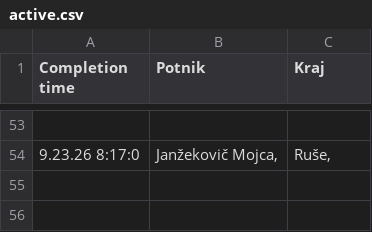
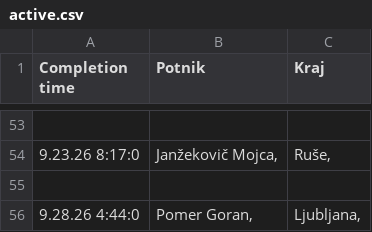
Before and after one commit to SRP-B/dat-mb, a CSV file: active.csv, drawn as a sheet; only a part is shown, gaps mark what is left out; the diff names each change by its address in the sheet, - before the commit and + after, or states it on an @@ line.

Commit message:
Appv12

```diff
--- a/active.csv
+++ b/active.csv
+row 55: (empty)
+row 56: 9.28.26 4:44:0 | Pomer Goran, | Ljubljana,
```
